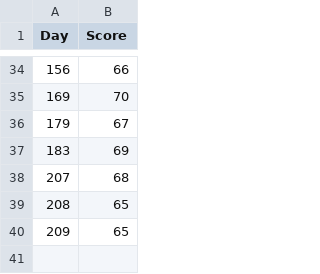
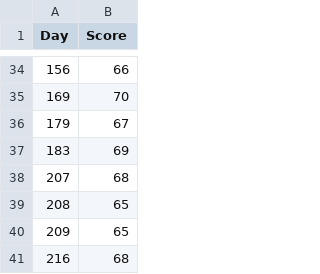
Before and after one commit to sirpalee/future-of-software-engineering, a CSV file: score.csv, drawn as a sheet; only a part is shown, gaps mark what is left out; the diff names each change by its address in the sheet, - before the commit and + after, or states it on an @@ line.

```diff
--- a/score.csv
+++ b/score.csv
+row 41: 216 | 68
```
Also changed, not shown: 1 other file.
